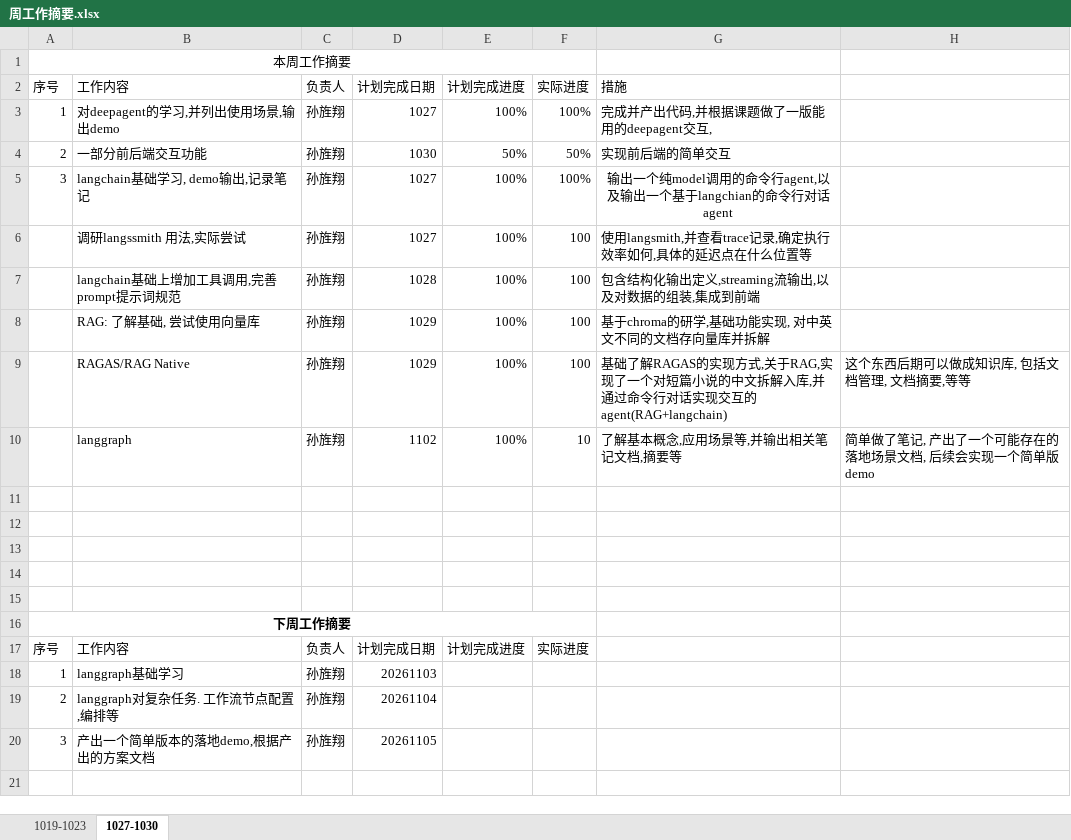
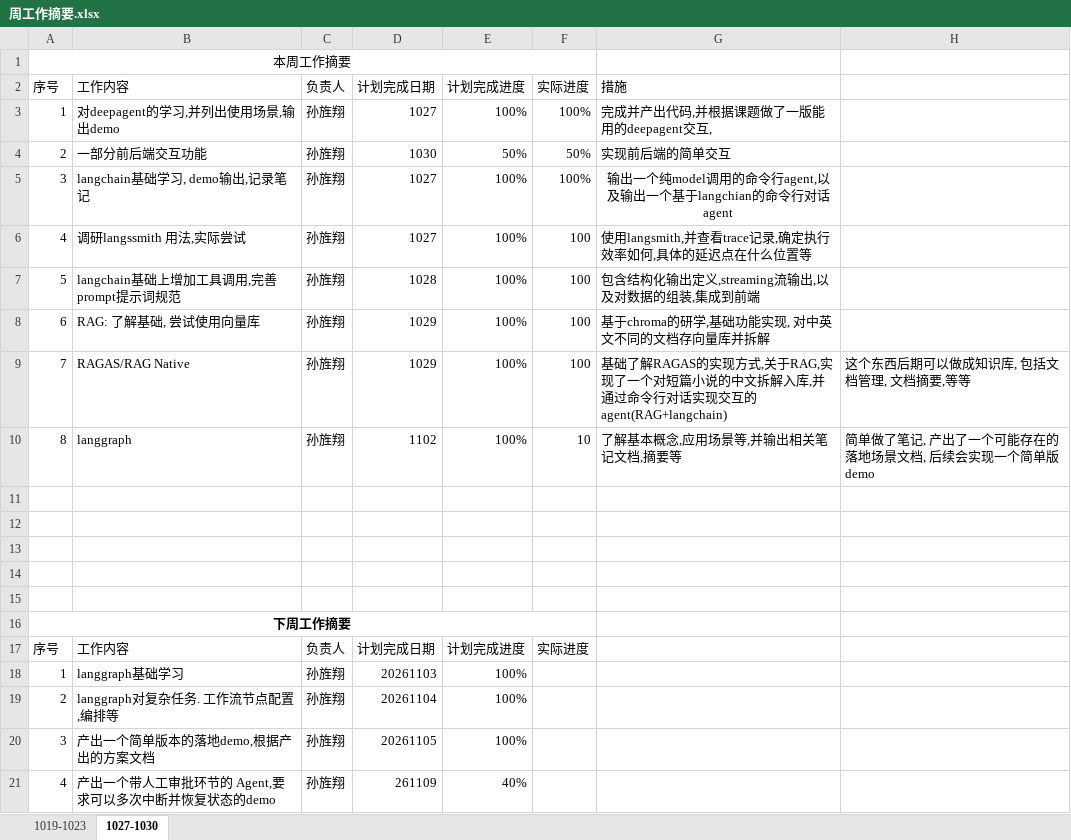
Before and after one commit to obsidiannn/agent-plan, an Excel workbook: doc/周工作摘要.xlsx, sheet 1027-1030, drawn as a sheet; values as stored, in another font and other column widths than the file's, no borders; the diff names each change by its address in the sheet, - before the commit and + after, or states it on an @@ line.

```diff
--- a/doc/周工作摘要.xlsx (sheet 1027-1030)
+++ b/doc/周工作摘要.xlsx (sheet 1027-1030)
-A6 (序号): (empty)
+A6 (序号): 4
-A7 (序号): (empty)
+A7 (序号): 5
-A8 (序号): (empty)
+A8 (序号): 6
-A9 (序号): (empty)
+A9 (序号): 7
-A10 (序号): (empty)
+A10 (序号): 8
-E18:E20 (计划完成进度): (empty)
+E18:E20 (计划完成进度): 100%
+row 21: 4 | 产出一个带人工审批环节的 Agent,要求可以多次中断并恢复状态的demo | 孙旌翔 | 261109 | 40%
```
Also changed, not shown: doc/计划.xlsx, 16 other files.
